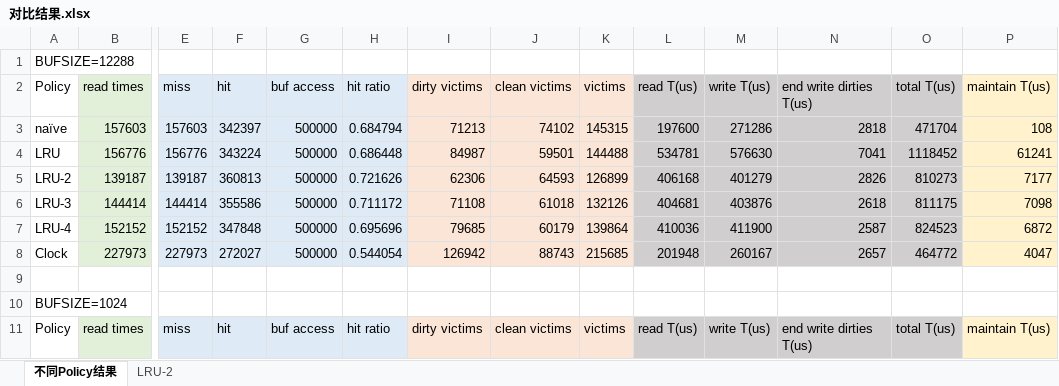
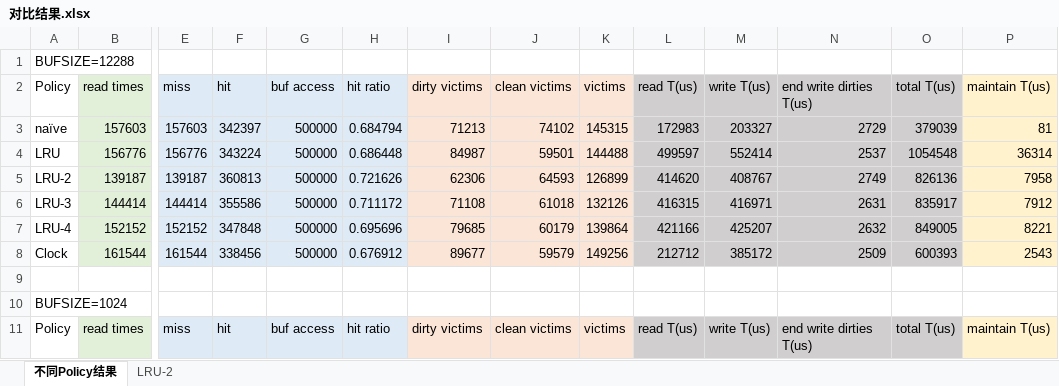
Before and after one commit to Lslightly/db-storage-buffer-manager, an Excel workbook: eval/对比结果.xlsx, sheet 不同Policy结果, drawn as a sheet; only a part is shown, gaps mark what is left out; values as stored, in another font and other column widths than the file's, no borders; charts and pictures not drawn; removed rows and columns are numbered as before the commit, all else as after; rows hold the shown columns only; the diff covers the shown part only; the diff names each change by its address in the sheet, - before the commit and + after, or states it on an @@ line.

```diff
--- a/eval/对比结果.xlsx (sheet 不同Policy结果)
+++ b/eval/对比结果.xlsx (sheet 不同Policy结果)
-L3 (read T(us)): 197600
+L3 (read T(us)): 172983
-M3 (write T(us)): 271286
+M3 (write T(us)): 203327
-N3 (end write dirties T(us)): 2818
+N3 (end write dirties T(us)): 2729
-O3 (total T(us)): 471704
+O3 (total T(us)): 379039
-P3 (maintain T(us)): 108
+P3 (maintain T(us)): 81
-L4 (read T(us)): 534781
+L4 (read T(us)): 499597
-M4 (write T(us)): 576630
+M4 (write T(us)): 552414
-N4 (end write dirties T(us)): 7041
+N4 (end write dirties T(us)): 2537
-O4 (total T(us)): 1118452
+O4 (total T(us)): 1054548
-P4 (maintain T(us)): 61241
+P4 (maintain T(us)): 36314
-L5 (read T(us)): 406168
+L5 (read T(us)): 414620
-M5 (write T(us)): 401279
+M5 (write T(us)): 408767
-N5 (end write dirties T(us)): 2826
+N5 (end write dirties T(us)): 2749
-O5 (total T(us)): 810273
+O5 (total T(us)): 826136
-P5 (maintain T(us)): 7177
+P5 (maintain T(us)): 7958
-L6 (read T(us)): 404681
+L6 (read T(us)): 416315
-M6 (write T(us)): 403876
+M6 (write T(us)): 416971
-N6 (end write dirties T(us)): 2618
+N6 (end write dirties T(us)): 2631
-O6 (total T(us)): 811175
+O6 (total T(us)): 835917
-P6 (maintain T(us)): 7098
+P6 (maintain T(us)): 7912
-L7 (read T(us)): 410036
+L7 (read T(us)): 421166
-M7 (write T(us)): 411900
+M7 (write T(us)): 425207
-N7 (end write dirties T(us)): 2587
+N7 (end write dirties T(us)): 2632
-O7 (total T(us)): 824523
+O7 (total T(us)): 849005
-P7 (maintain T(us)): 6872
+P7 (maintain T(us)): 8221
-row 8: Clock | 227973 | 227973 | 272027 | 500000 | 0.544054 | 126942 | 88743 | 215685 | 201948 | 260167 | 2657 | 464772 | 4047
+row 8: Clock | 161544 | 161544 | 338456 | 500000 | 0.676912 | 89677 | 59579 | 149256 | 212712 | 385172 | 2509 | 600393 | 2543
```
Also changed, not shown: 1 added row, 1 removed row, 25 edited cells and cell formats elsewhere in this sheet, sheet LRU-2, charts or pictures, 46 other files.
